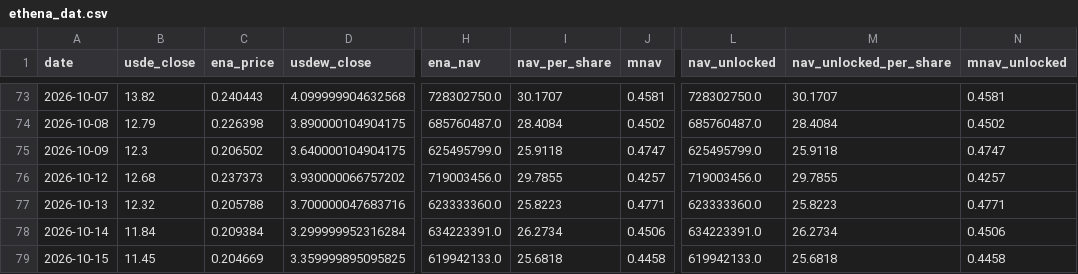
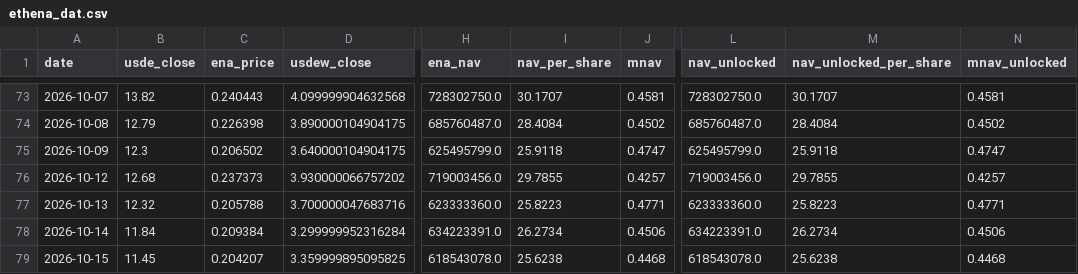
Before and after one commit to QorbQuant/EthenaDAT, a CSV file: output/ethena_dat.csv, drawn as a sheet; only a part is shown, gaps mark what is left out; the diff names each change by its address in the sheet, - before the commit and + after, or states it on an @@ line.

```diff
--- a/output/ethena_dat.csv
+++ b/output/ethena_dat.csv
-C79 (ena_price): 0.204669
+C79 (ena_price): 0.204207
-H79 (ena_nav): 619942133.0
+H79 (ena_nav): 618543078.0
-I79 (nav_per_share): 25.6818
+I79 (nav_per_share): 25.6238
-J79 (mnav): 0.4458
+J79 (mnav): 0.4468
-L79 (nav_unlocked): 619942133.0
+L79 (nav_unlocked): 618543078.0
-M79 (nav_unlocked_per_share): 25.6818
+M79 (nav_unlocked_per_share): 25.6238
-N79 (mnav_unlocked): 0.4458
+N79 (mnav_unlocked): 0.4468
```
Also changed, not shown: 3 other files.
